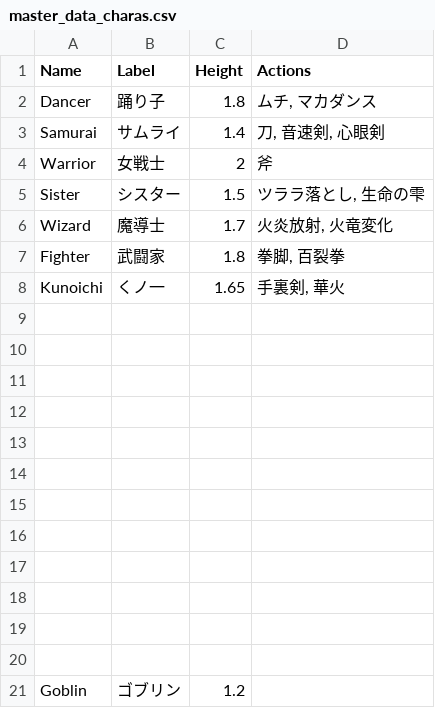
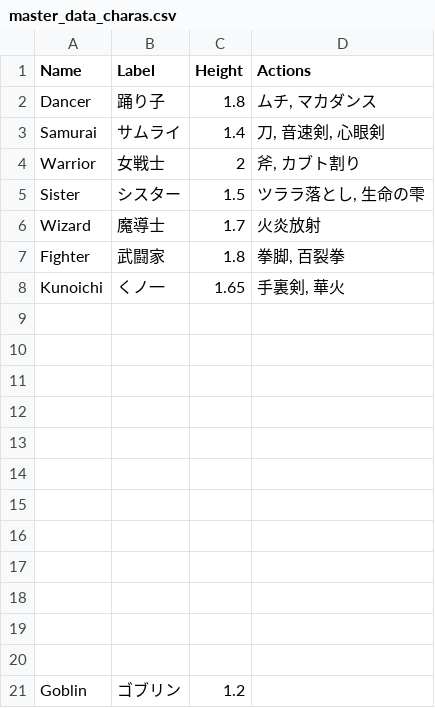
Before and after one commit to nicebooty2016-design/RPG2026, a CSV file: assets/master_data_charas.csv, drawn as a sheet.

```diff
--- a/assets/master_data_charas.csv
+++ b/assets/master_data_charas.csv
@@ -3,5 +3,5 @@ Dancer,踊り子,1.8,"ムチ, マカダンス"
 Samurai,サムライ,1.4,"刀, 音速剣, 心眼剣"
-Warrior,女戦士,2,斧
+Warrior,女戦士,2,"斧, カブト割り"
 Sister,シスター,1.5,"ツララ落とし, 生命の雫"
-Wizard,魔導士,1.7,"火炎放射, 火竜変化"
+Wizard,魔導士,1.7,火炎放射
 Fighter,武闘家,1.8,"拳脚, 百裂拳"
```
Also changed, not shown: 1 other file.
